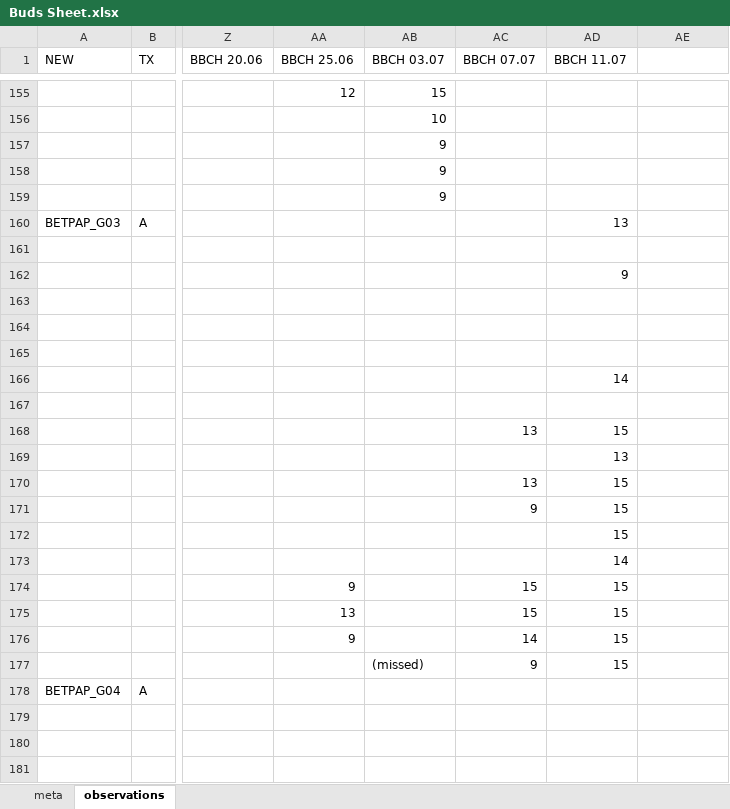
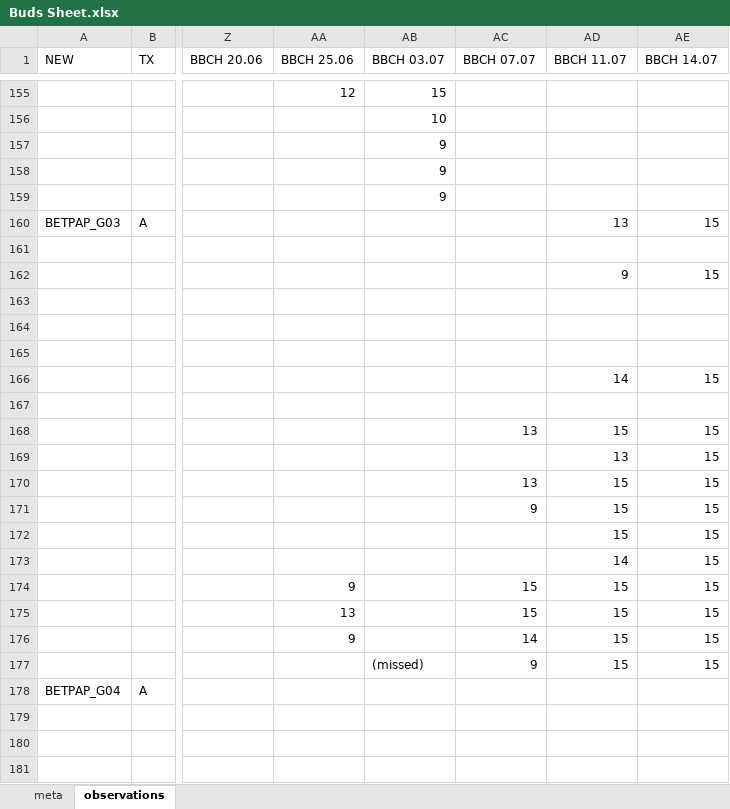
Before and after one commit to cchambe12/freezingexperiment, an Excel workbook: data/Buds Sheet.xlsx, sheet observations, drawn as a sheet; only a part is shown, gaps mark what is left out; values as stored, in another font and other column widths than the file's, no borders; the diff covers the shown part only; the diff names each change by its address in the sheet, - before the commit and + after, or states it on an @@ line.

Commit message:
more observations

```diff
--- a/data/Buds Sheet.xlsx (sheet observations)
+++ b/data/Buds Sheet.xlsx (sheet observations)
-AE1: (empty)
+AE1: BBCH 14.07
-AE160 (BBCH 14.07): (empty)
+AE160 (BBCH 14.07): 15
-AE162 (BBCH 14.07): (empty)
+AE162 (BBCH 14.07): 15
-AE166 (BBCH 14.07): (empty)
+AE166 (BBCH 14.07): 15
-AE168:AE177 (BBCH 14.07): (empty)
+AE168:AE177 (BBCH 14.07): 15
```
Also changed, not shown: 16 edited cells elsewhere in this sheet.
